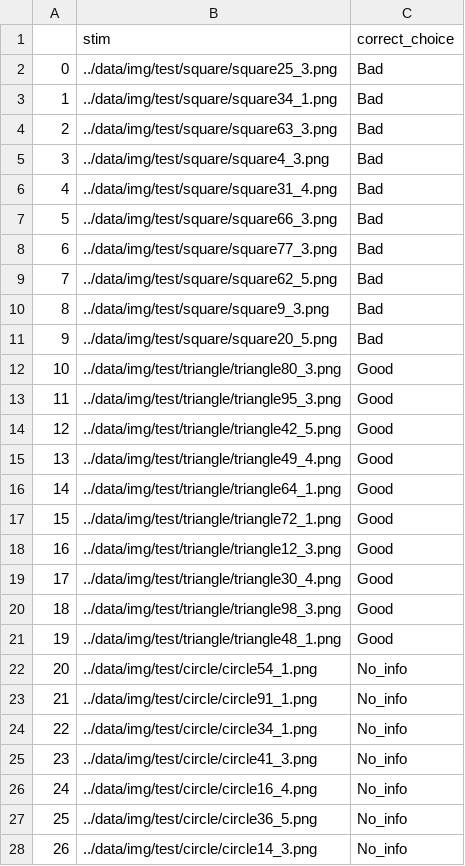
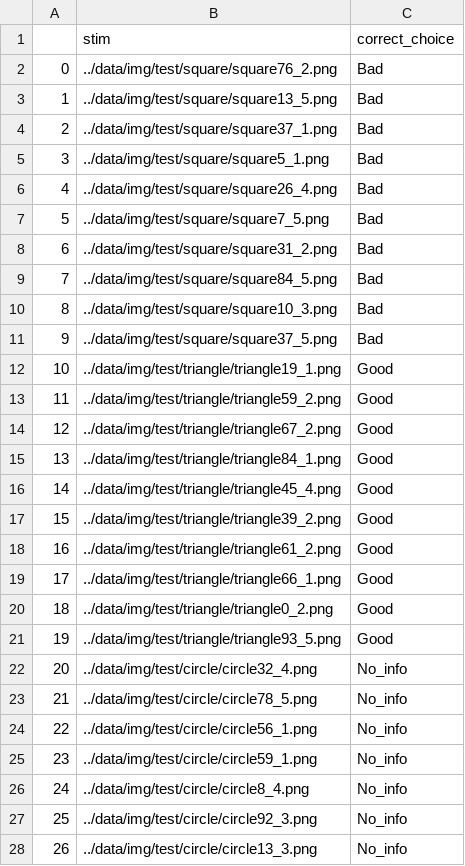
Before and after one commit to AaronZheng87/CNN_MetaCog, a CSV file: stim_prac.csv, drawn as a sheet; only a part is shown; the diff covers the shown part only.

```diff
--- a/stim_prac.csv
+++ b/stim_prac.csv
@@ -1,28 +1,28 @@
 ,stim,correct_choice
-0,../data/img/test/square/square25_3.png,Bad
-1,../data/img/test/square/square34_1.png,Bad
-2,../data/img/test/square/square63_3.png,Bad
-3,../data/img/test/square/square4_3.png,Bad
-4,../data/img/test/square/square31_4.png,Bad
-5,../data/img/test/square/square66_3.png,Bad
-6,../data/img/test/square/square77_3.png,Bad
-7,../data/img/test/square/square62_5.png,Bad
-8,../data/img/test/square/square9_3.png,Bad
-9,../data/img/test/square/square20_5.png,Bad
-10,../data/img/test/triangle/triangle80_3.png,Good
-11,../data/img/test/triangle/triangle95_3.png,Good
-12,../data/img/test/triangle/triangle42_5.png,Good
-13,../data/img/test/triangle/triangle49_4.png,Good
-14,../data/img/test/triangle/triangle64_1.png,Good
-15,../data/img/test/triangle/triangle72_1.png,Good
-16,../data/img/test/triangle/triangle12_3.png,Good
-17,../data/img/test/triangle/triangle30_4.png,Good
-18,../data/img/test/triangle/triangle98_3.png,Good
-19,../data/img/test/triangle/triangle48_1.png,Good
-20,../data/img/test/circle/circle54_1.png,No_info
-21,../data/img/test/circle/circle91_1.png,No_info
-22,../data/img/test/circle/circle34_1.png,No_info
-23,../data/img/test/circle/circle41_3.png,No_info
-24,../data/img/test/circle/circle16_4.png,No_info
-25,../data/img/test/circle/circle36_5.png,No_info
-26,../data/img/test/circle/circle14_3.png,No_info
+0,../data/img/test/square/square76_2.png,Bad
+1,../data/img/test/square/square13_5.png,Bad
+2,../data/img/test/square/square37_1.png,Bad
+3,../data/img/test/square/square5_1.png,Bad
+4,../data/img/test/square/square26_4.png,Bad
+5,../data/img/test/square/square7_5.png,Bad
+6,../data/img/test/square/square31_2.png,Bad
+7,../data/img/test/square/square84_5.png,Bad
+8,../data/img/test/square/square10_3.png,Bad
+9,../data/img/test/square/square37_5.png,Bad
+10,../data/img/test/triangle/triangle19_1.png,Good
+11,../data/img/test/triangle/triangle59_2.png,Good
+12,../data/img/test/triangle/triangle67_2.png,Good
+13,../data/img/test/triangle/triangle84_1.png,Good
+14,../data/img/test/triangle/triangle45_4.png,Good
+15,../data/img/test/triangle/triangle39_2.png,Good
+16,../data/img/test/triangle/triangle61_2.png,Good
+17,../data/img/test/triangle/triangle66_1.png,Good
+18,../data/img/test/triangle/triangle0_2.png,Good
+19,../data/img/test/triangle/triangle93_5.png,Good
+20,../data/img/test/circle/circle32_4.png,No_info
+21,../data/img/test/circle/circle78_5.png,No_info
+22,../data/img/test/circle/circle56_1.png,No_info
+23,../data/img/test/circle/circle59_1.png,No_info
+24,../data/img/test/circle/circle8_4.png,No_info
+25,../data/img/test/circle/circle92_3.png,No_info
+26,../data/img/test/circle/circle13_3.png,No_info
```
Also changed, not shown: 3 edited cells elsewhere in this file, stim_formal.csv, 11 other files.
